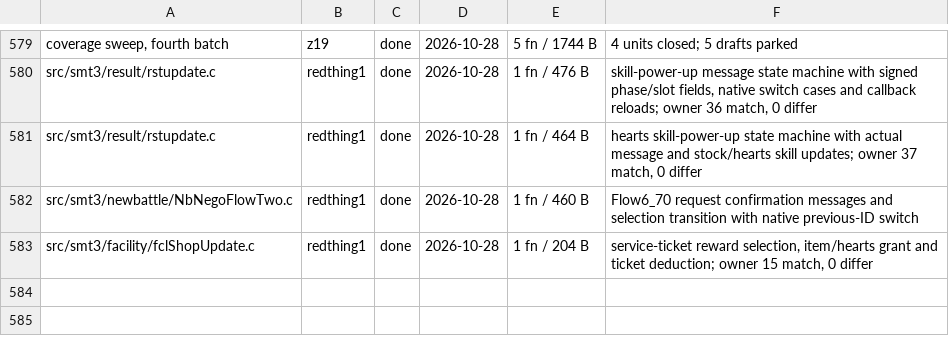
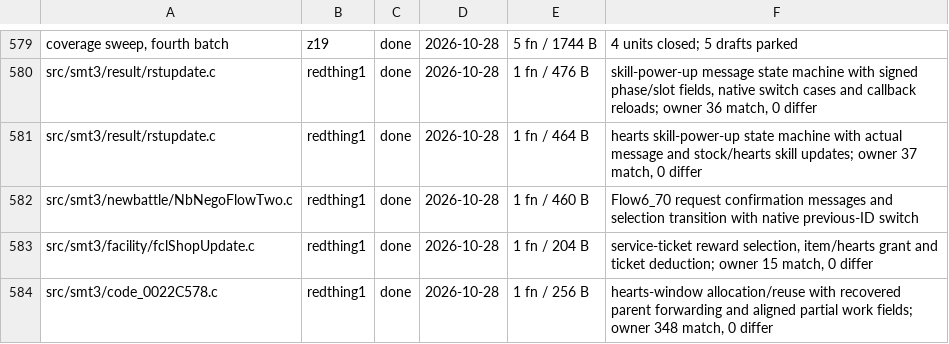
Before and after one commit to Megami-Decomps/smt3-decomp, a TSV file: config/smt3/claims.tsv, drawn as a sheet; only a part is shown, gaps mark what is left out.

Commit message:
Match hearts window initialization and parent forwarding

```diff
--- a/config/smt3/claims.tsv
+++ b/config/smt3/claims.tsv
@@ -583 +583,2 @@ src/smt3/newbattle/NbNegoFlowTwo.c	redthing1	done	2026-10-28	1 fn / 460 B	Flow6_
 src/smt3/facility/fclShopUpdate.c	redthing1	done	2026-10-28	1 fn / 204 B	service-ticket reward selection, item/hearts grant and ticket deduction; owner 15 match, 0 differ
+src/smt3/code_0022C578.c	redthing1	done	2026-10-28	1 fn / 256 B	hearts-window allocation/reuse with recovered parent forwarding and aligned partial work fields; owner 348 match, 0 differ
```
Also changed, not shown: 1 other file.
